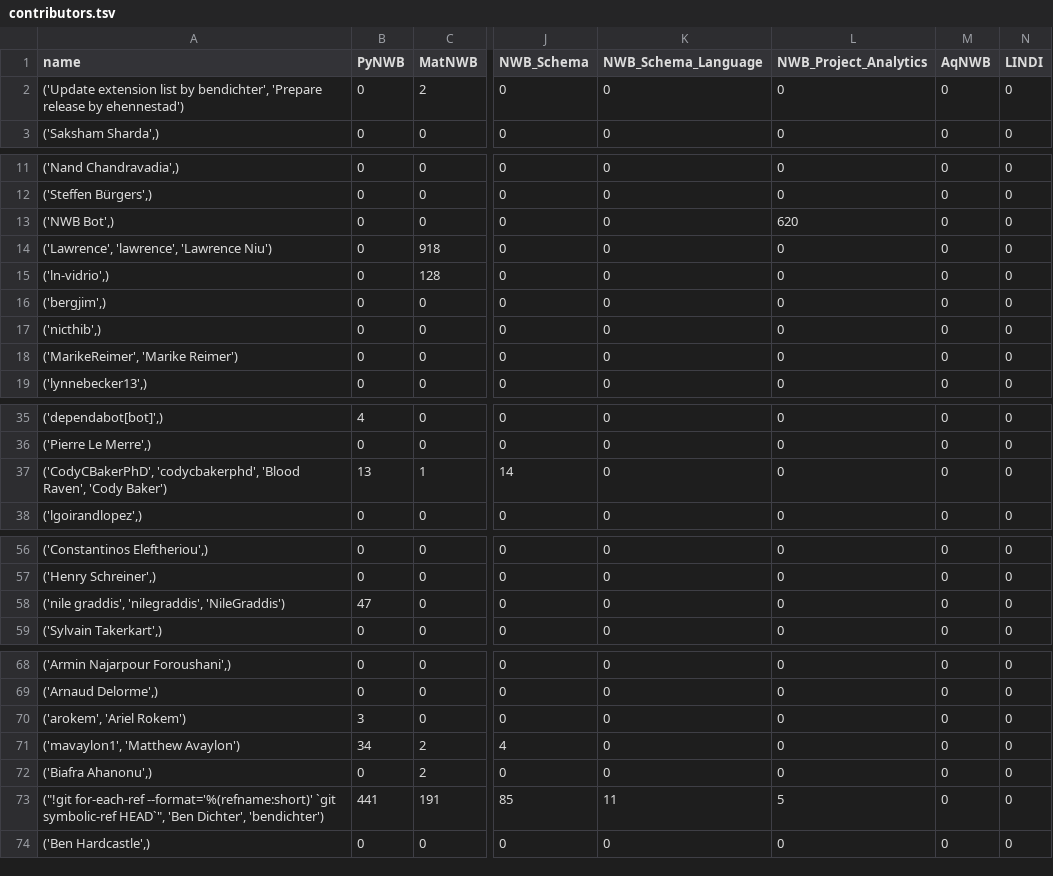
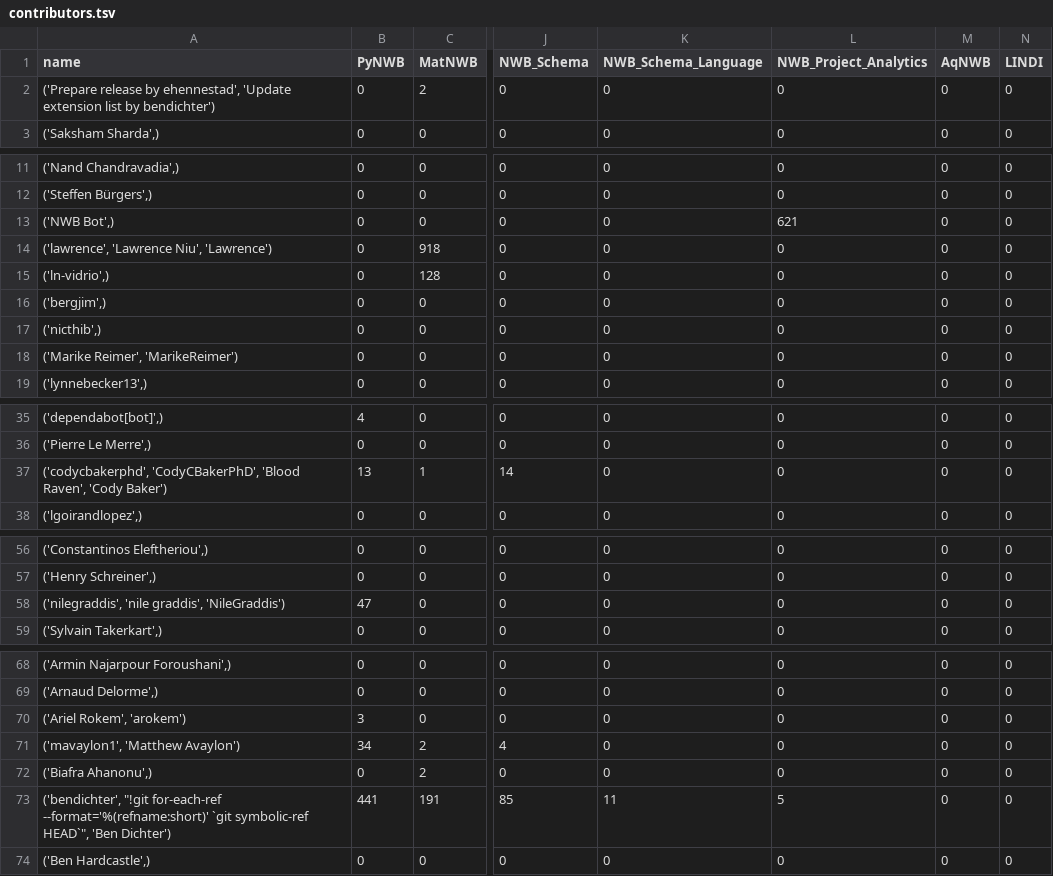
Before and after one commit to NeurodataWithoutBorders/nwb-project-analytics, a TSV file: data/contributors.tsv, drawn as a sheet; only a part is shown, gaps mark what is left out; the diff covers the shown part only; the diff names each change by its address in the sheet, - before the commit and + after, or states it on an @@ line.

```diff
--- a/data/contributors.tsv
+++ b/data/contributors.tsv
-A2 (name): ('Update extension list by bendichter', 'Prepare release by ehennestad')
+A2 (name): ('Prepare release by ehennestad', 'Update extension list by bendichter')
-L13 (NWB_Project_Analytics): 620
+L13 (NWB_Project_Analytics): 621
-A14 (name): ('Lawrence', 'lawrence', 'Lawrence Niu')
+A14 (name): ('lawrence', 'Lawrence Niu', 'Lawrence')
-A18 (name): ('MarikeReimer', 'Marike Reimer')
+A18 (name): ('Marike Reimer', 'MarikeReimer')
-A37 (name): ('CodyCBakerPhD', 'codycbakerphd', 'Blood Raven',…
+A37 (name): ('codycbakerphd', 'CodyCBakerPhD', 'Blood Raven',…
-A58 (name): ('nile graddis', 'nilegraddis', 'NileGraddis')
+A58 (name): ('nilegraddis', 'nile graddis', 'NileGraddis')
-A70 (name): ('arokem', 'Ariel Rokem')
+A70 (name): ('Ariel Rokem', 'arokem')
-A73 (name): ("!git for-each-ref --format='%(refname:short)' `git symbolic-ref HEAD`", 'Ben Dichter', 'bendichter')
+A73 (name): ('bendichter', "!git for-each-ref --format='%(refname:short)' `git symbolic-ref HEAD`", 'Ben Dichter')
```
Also changed, not shown: 5 edited cells elsewhere in this file, 2 other files.
